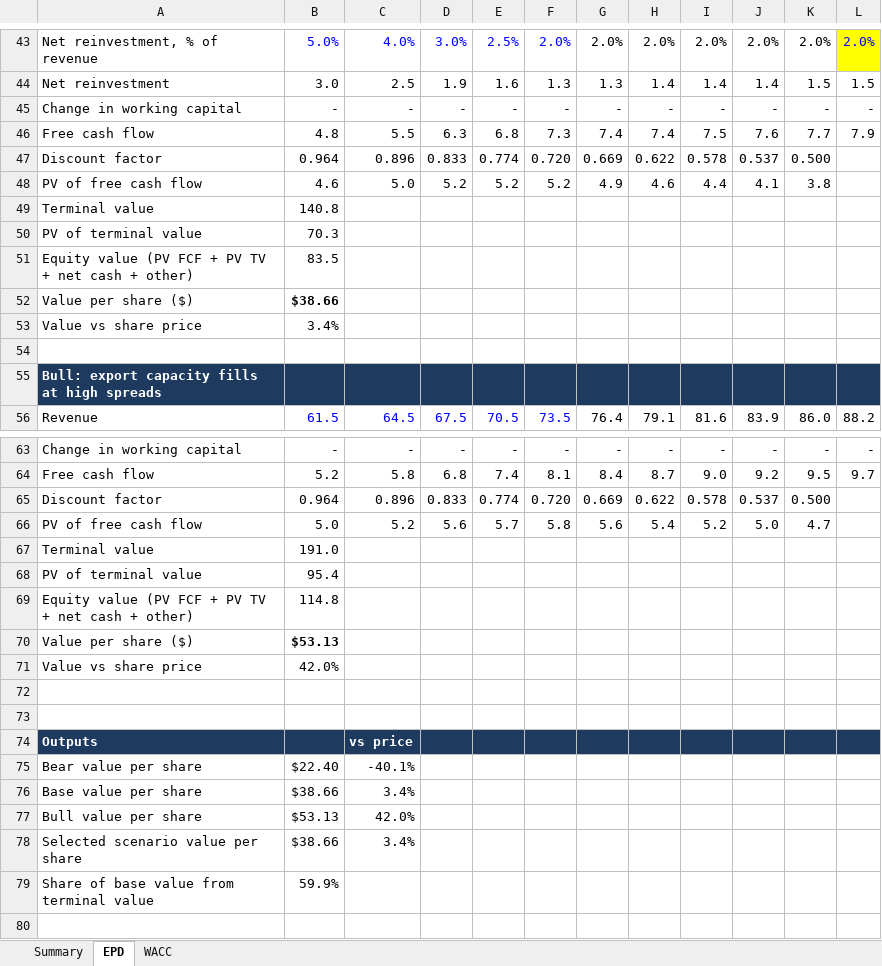
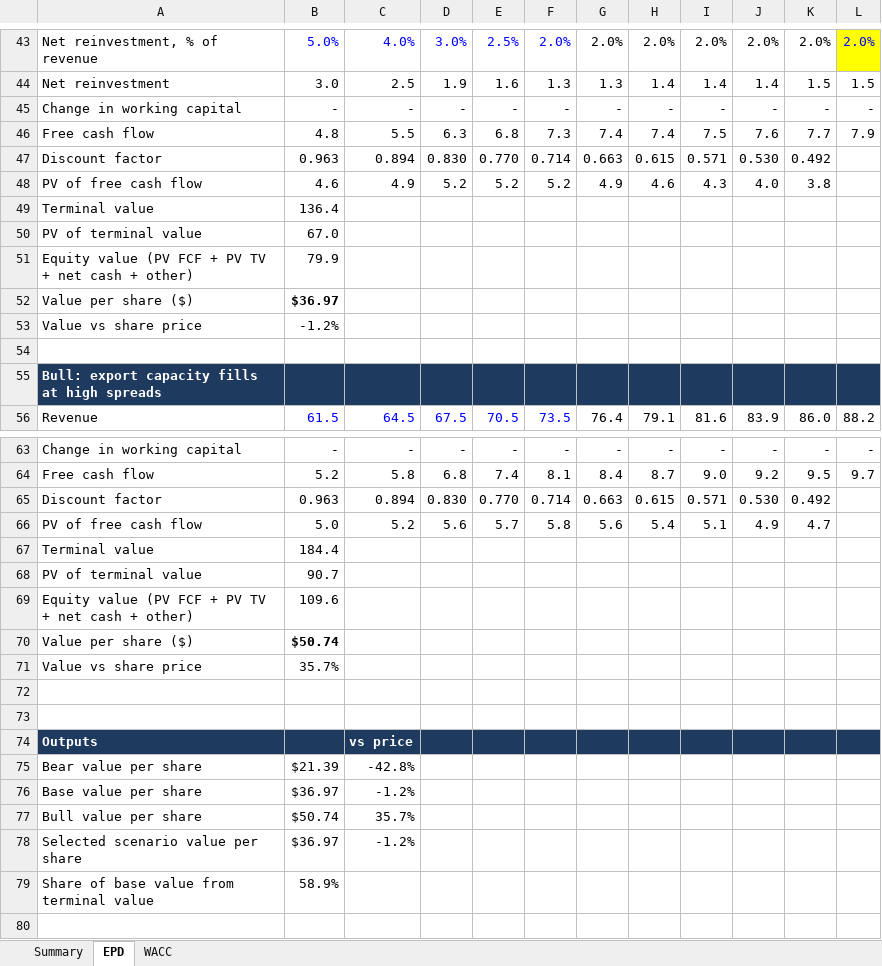
Before and after one commit to jesperhf/holke-farnam-research, an Excel workbook: models/holdings/EPD_Valuation.xlsx, sheet EPD, drawn as a sheet; only a part is shown, gaps mark what is left out; values as stored, in another font and other column widths than the file's, no borders; removed rows and columns are numbered as before the commit, all else as after; the diff covers the shown part only; the diff names each change by its address in the sheet, - before the commit and + after, or states it on an @@ line.

```diff
--- a/models/holdings/EPD_Valuation.xlsx (sheet EPD)
+++ b/models/holdings/EPD_Valuation.xlsx (sheet EPD)
-row 47: Discount factor | 0.964 | 0.896 | 0.833 | 0.774 | 0.720 | 0.669 | 0.622 | 0.578 | 0.537 | 0.500
+row 47: Discount factor | 0.963 | 0.894 | 0.830 | 0.770 | 0.714 | 0.663 | 0.615 | 0.571 | 0.530 | 0.492
-C48: 5.0
+C48: 4.9
-I48: 4.4
+I48: 4.3
-J48: 4.1
+J48: 4.0
-B49: 140.8
+B49: 136.4
-B50: 70.3
+B50: 67.0
-B51: 83.5
+B51: 79.9
-B52: $38.66
+B52: $36.97
-B53: 3.4%
+B53: -1.2%
-row 65: Discount factor | 0.964 | 0.896 | 0.833 | 0.774 | 0.720 | 0.669 | 0.622 | 0.578 | 0.537 | 0.500
+row 65: Discount factor | 0.963 | 0.894 | 0.830 | 0.770 | 0.714 | 0.663 | 0.615 | 0.571 | 0.530 | 0.492
-I66: 5.2
+I66: 5.1
-J66: 5.0
+J66: 4.9
-B67: 191.0
+B67: 184.4
-B68: 95.4
+B68: 90.7
-B69: 114.8
+B69: 109.6
-B70: $53.13
+B70: $50.74
-B71: 42.0%
+B71: 35.7%
-B75: $22.40
+B75: $21.39
-C75: -40.1%
+C75: -42.8%
-B76: $38.66
+B76: $36.97
-C76: 3.4%
+C76: -1.2%
-B77: $53.13
+B77: $50.74
-C77: 42.0%
+C77: 35.7%
-B78: $38.66
+B78: $36.97
-C78: 3.4%
+C78: -1.2%
-B79: 59.9%
+B79: 58.9%
```
Also changed, not shown: 1 added row, 1 removed row and 8 edited cells elsewhere in this sheet, sheet WACC, sheet Summary, models/holdings/CLS_Valuation.xlsx, models/holdings/KO_Valuation.xlsx, 13 other files.
